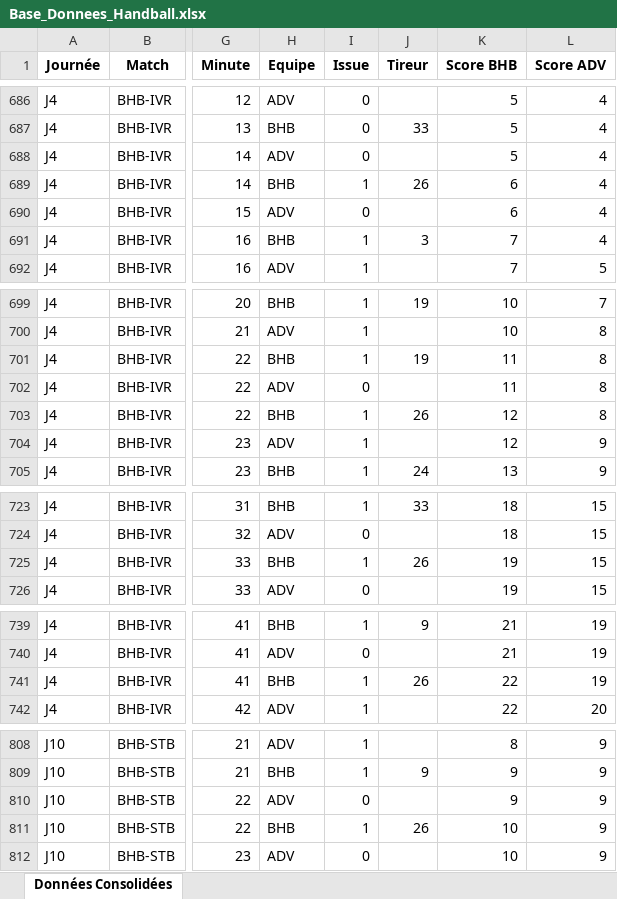
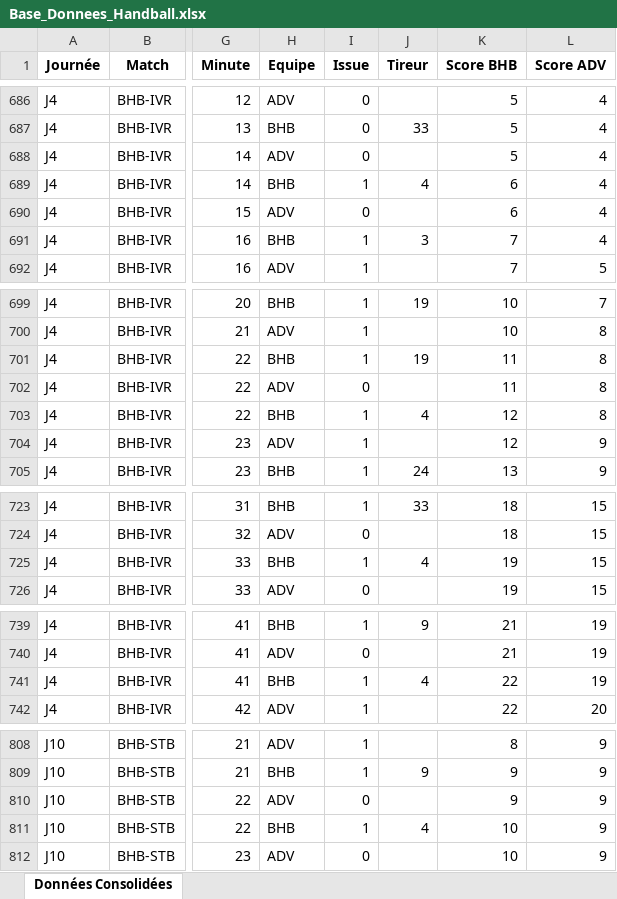
Before and after one commit to madjerad/DMA, an Excel workbook: Base_Donnees_Handball.xlsx, sheet Données Consolidées, drawn as a sheet; only a part is shown, gaps mark what is left out; values as stored, in another font and other column widths than the file's, no borders; the diff covers the shown part only; the diff names each change by its address in the sheet, - before the commit and + after, or states it on an @@ line.

```diff
--- a/Base_Donnees_Handball.xlsx (sheet Données Consolidées)
+++ b/Base_Donnees_Handball.xlsx (sheet Données Consolidées)
-J689 (Tireur): 26
+J689 (Tireur): 4
-J703 (Tireur): 26
+J703 (Tireur): 4
-J725 (Tireur): 26
+J725 (Tireur): 4
-J741 (Tireur): 26
+J741 (Tireur): 4
-J811 (Tireur): 26
+J811 (Tireur): 4
```
Also changed, not shown: 19 edited cells elsewhere in this sheet.
